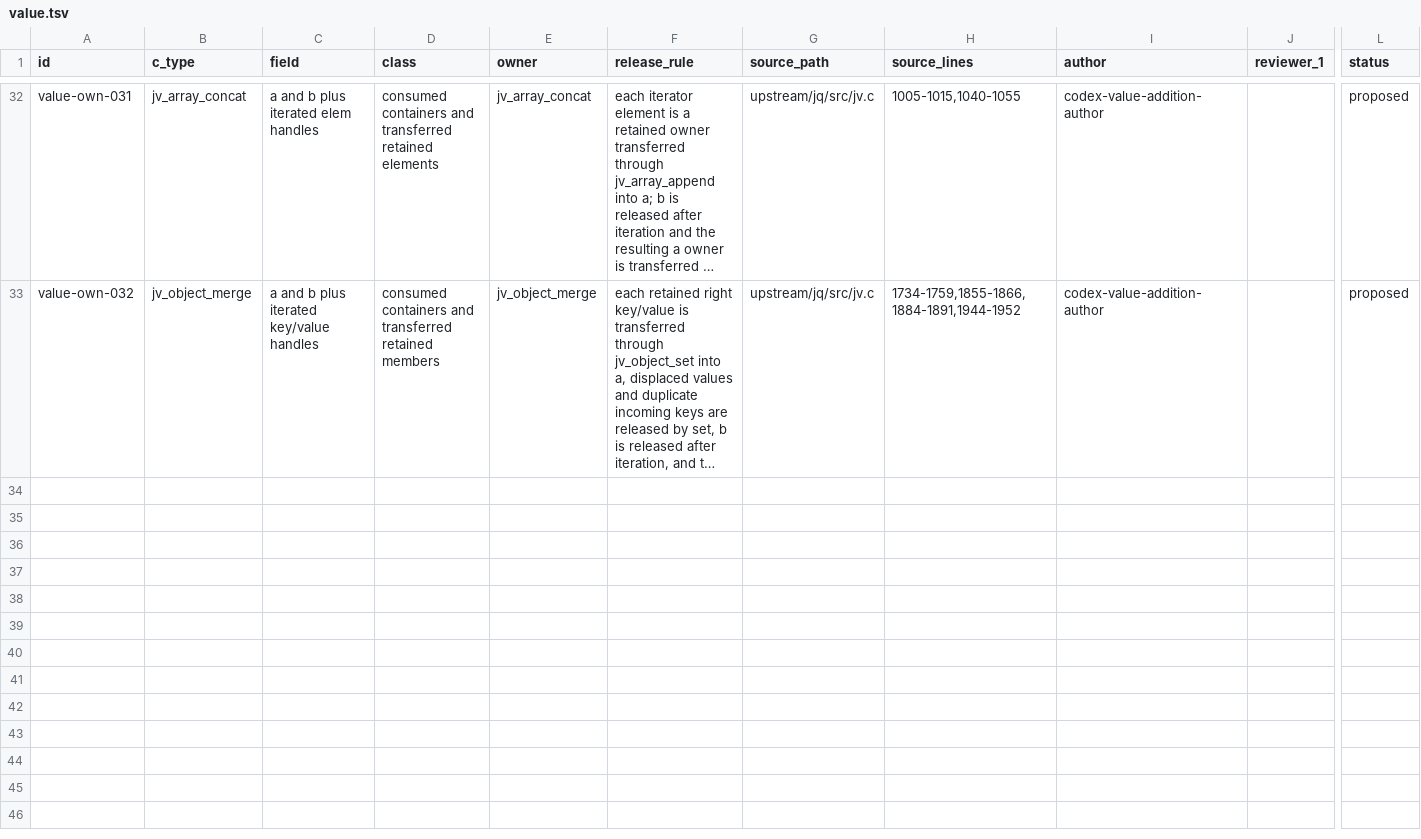
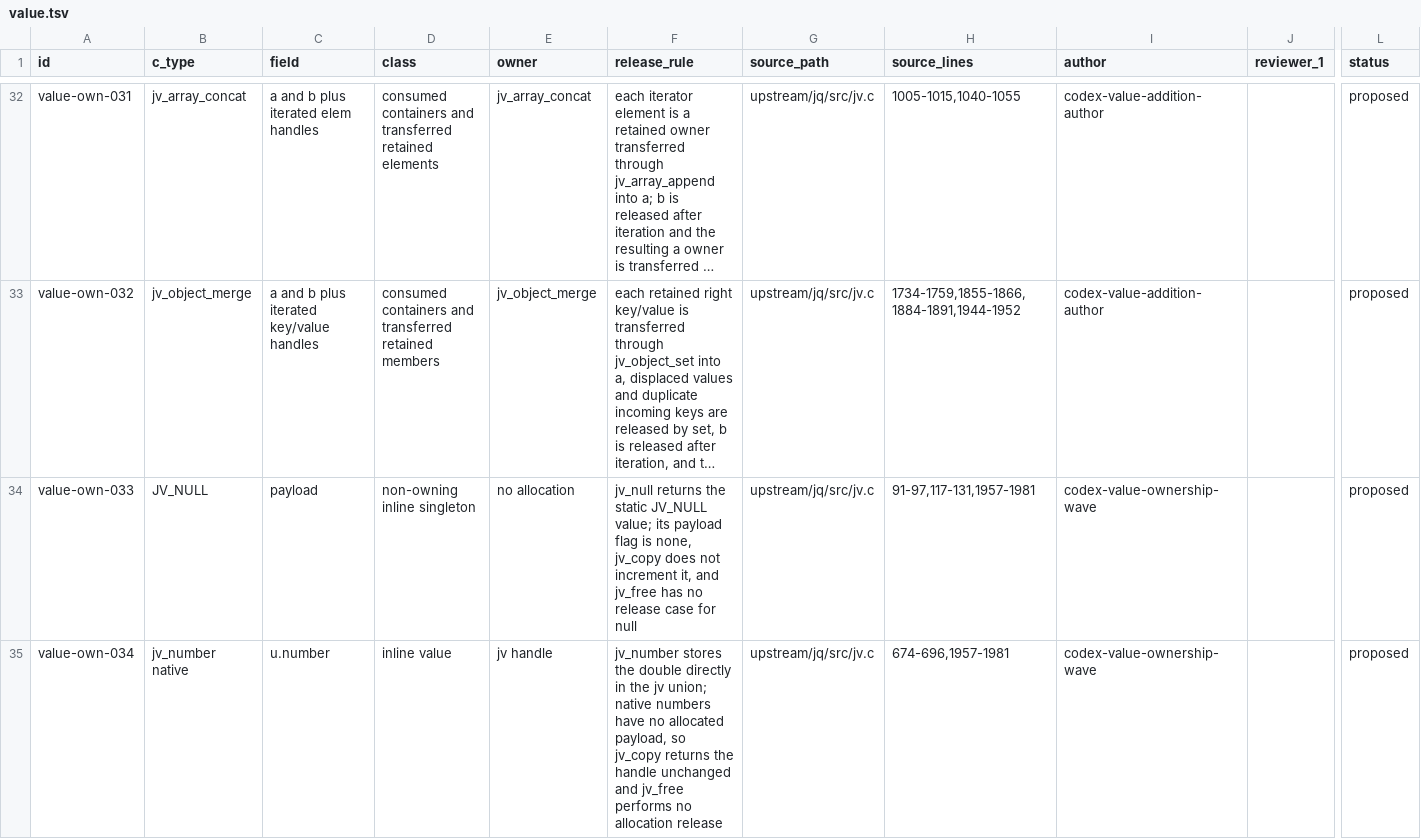
Before and after one commit to yevbar/jq-odin, a TSV file: evidence/ownership/value.tsv, drawn as a sheet; only a part is shown, gaps mark what is left out; long unchanged cells end in …; rows hold the shown columns only; the diff covers the shown part only; the diff names each change by its address in the sheet, - before the commit and + after, or states it on an @@ line.

Commit message:
docs(facts): refine value ownership evidence
Coordinator merge after green exact-head gate and independent facts review.

```diff
--- a/evidence/ownership/value.tsv
+++ b/evidence/ownership/value.tsv
+row 34: value-own-033 | JV_NULL | payload | non-owning inline singleton | no allocation | jv_null returns the static JV_NULL value; its payload flag is none, jv_copy does not increment it, and jv_free has no release case for null | upstream/jq/src/jv.c | 91-97,117-131,1957-1981 | codex-value-ownership-wave |  | proposed
+row 35: value-own-034 | jv_number native | u.number | inline value | jv handle | jv_number stores the double directly in the jv union; native numbers have no allocated payload, so jv_copy returns the handle unchanged and jv_free performs no allocation release | upstream/jq/src/jv.c | 674-696,1957-1981 | codex-value-ownership-wave |  | proposed
```
Also changed, not shown: 4 added rows elsewhere in this file, evidence/claims/value.tsv.
